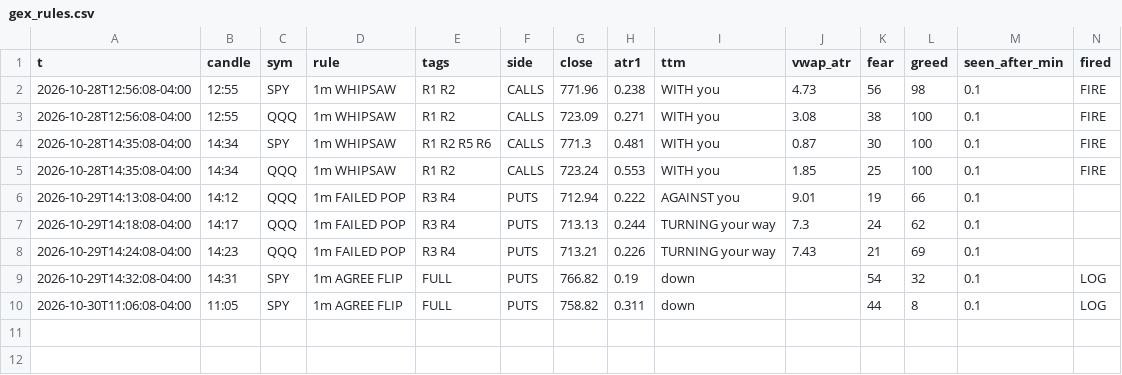
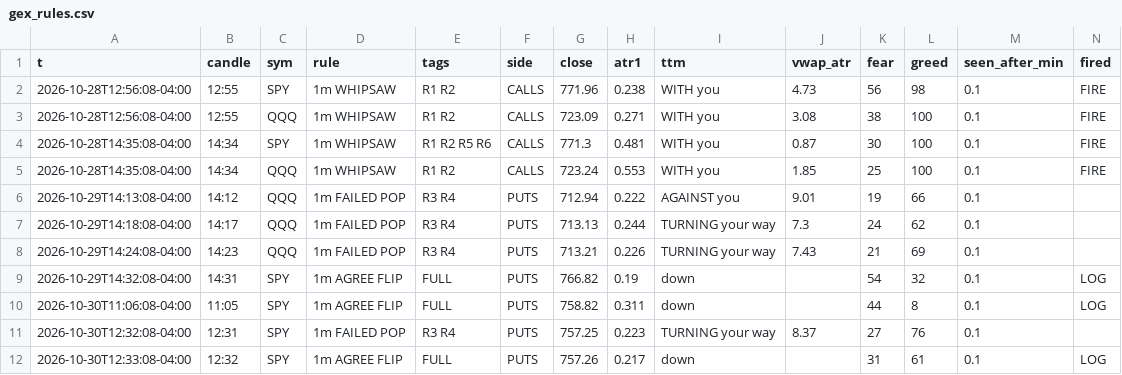
Before and after one commit to jnewsom188327/stoch-bot, a CSV file: gex_rules.csv, drawn as a sheet; only a part is shown; rows hold the shown columns only; the diff names each change by its address in the sheet, - before the commit and + after, or states it on an @@ line.

```diff
--- a/gex_rules.csv
+++ b/gex_rules.csv
+row 11: 2026-10-30T12:32:08-04:00 | 12:31 | SPY | 1m FAILED POP | R3 R4 | PUTS | 757.25 | 0.223 | TURNING your way | 8.37 | 27 | 76 | 0.1
+row 12: 2026-10-30T12:33:08-04:00 | 12:32 | SPY | 1m AGREE FLIP | FULL | PUTS | 757.26 | 0.217 | down |  | 31 | 61 | 0.1 | LOG
```
Also changed, not shown: 4 other files.
